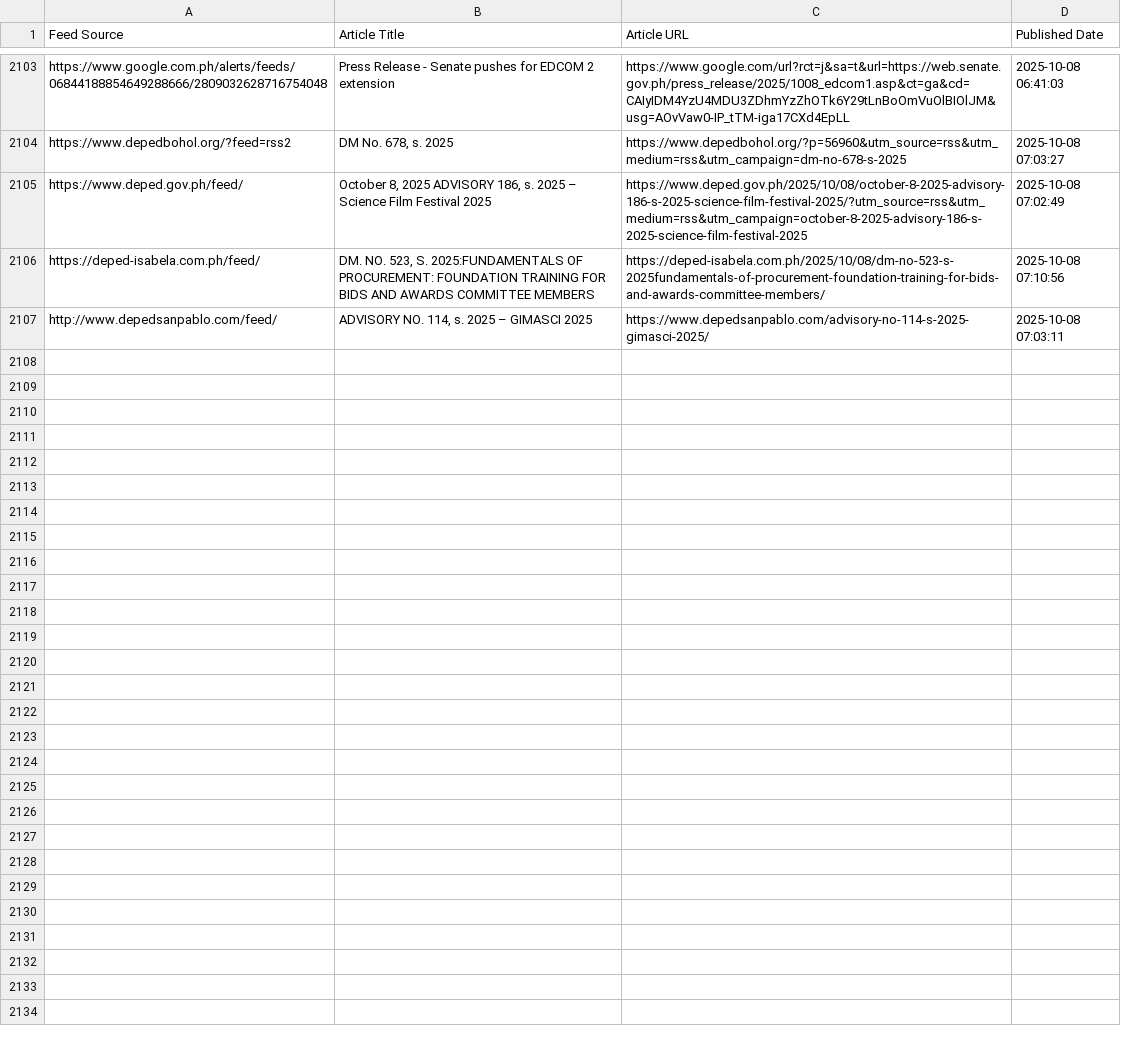
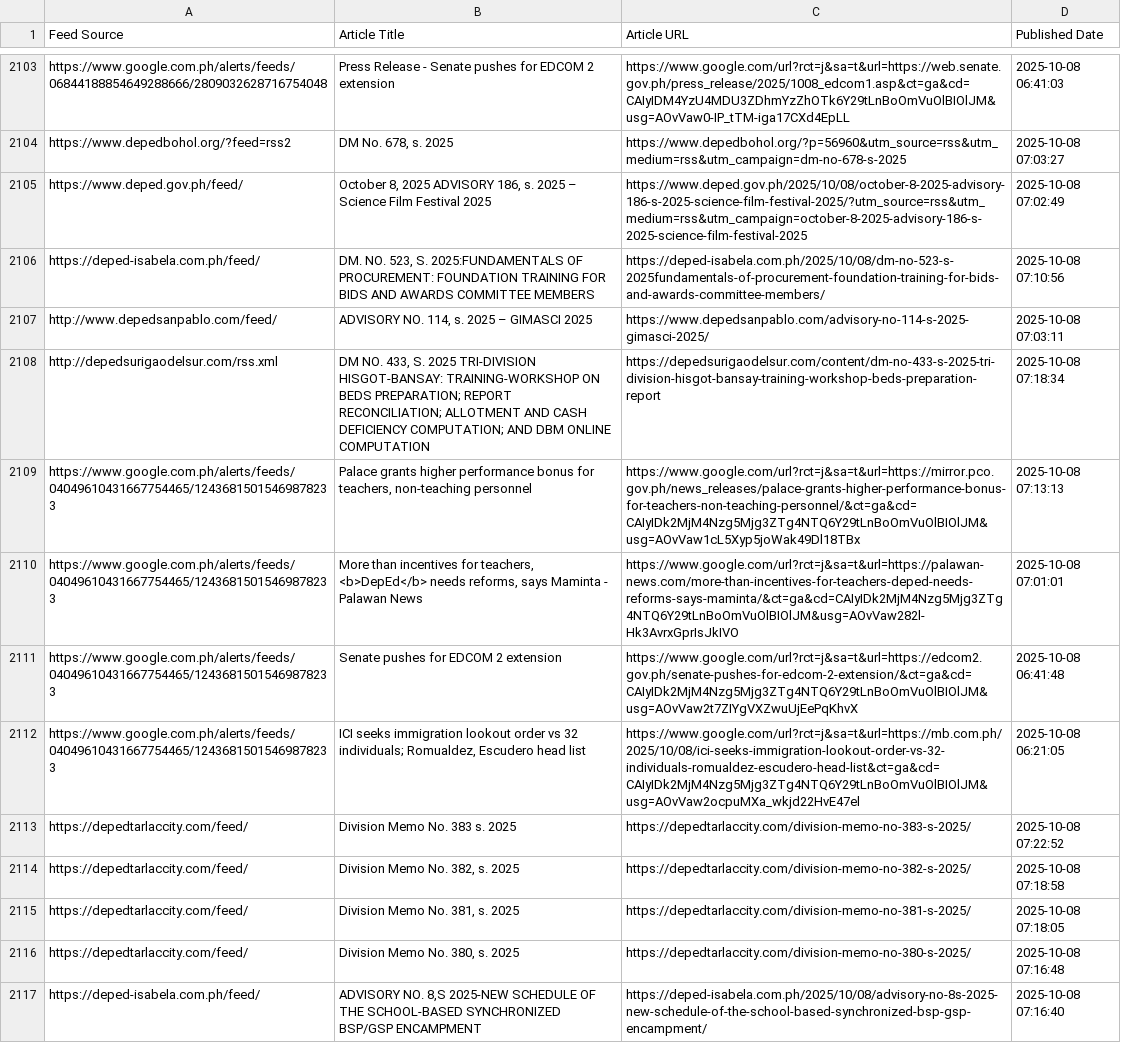
Before and after one commit to mabagarlene/bettermark, a CSV file: all_detected_feeds.csv, drawn as a sheet; only a part is shown, gaps mark what is left out.

Commit message:
Update feed data - 2025-10-08 07:23:45 UTC

```diff
--- a/all_detected_feeds.csv
+++ b/all_detected_feeds.csv
@@ -2107 +2107,11 @@ https://deped-isabela.com.ph/feed/,"DM. NO. 523, S. 2025:FUNDAMENTALS OF PROCURE
 http://www.depedsanpablo.com/feed/,"ADVISORY NO. 114, s. 2025 – GIMASCI 2025",https://www.depedsanpablo.com/advisory-no-114-s-2025-gimasci-2025/,2025-10-08 07:03:11
+http://depedsurigaodelsur.com/rss.xml,"DM NO. 433, S. 2025 TRI-DIVISION HISGOT-BANSAY: TRAINING-WORKSHOP ON BEDS PREPARATION; REPORT RECONCILIATION; ALLOTMENT AND CASH DEFICIENCY COMPUTATION; AND DBM ONLINE COMPUTATION",https://depedsurigaodelsur.com/content/dm-no-433-s-2025-tri-division-hisgot-bansay-training-workshop-beds-preparation-report,2025-10-08 07:18:34
+https://www.google.com.ph/alerts/feeds/04049610431667754465/12436815015469878233,"Palace grants higher performance bonus for teachers, non-teaching personnel",https://www.google.com/url?rct=j&sa=t&url=https://mirror.pco.gov.ph/news_releases/palace-grants-higher-performance-bonus-for-teachers-non-teaching-personnel/&ct=ga&cd=CAIyIDk2MjM4Nzg5Mjg3ZTg4NTQ6Y29tLnBoOmVuOlBIOlJM&usg=AOvVaw1cL5Xyp5joWak49Dl18TBx,2025-10-08 07:13:13
+https://www.google.com.ph/alerts/feeds/04049610431667754465/12436815015469878233,"More than incentives for teachers, <b>DepEd</b> needs reforms, says Maminta - Palawan News",https://www.google.com/url?rct=j&sa=t&url=https://palawan-news.com/more-than-incentives-for-teachers-deped-needs-reforms-says-maminta/&ct=ga&cd=CAIyIDk2MjM4Nzg5Mjg3ZTg4NTQ6Y29tLnBoOmVuOlBIOlJM&usg=AOvVaw282l-Hk3AvrxGprIsJkIVO,2025-10-08 07:01:01
+https://www.google.com.ph/alerts/feeds/04049610431667754465/12436815015469878233,Senate pushes for EDCOM 2 extension,https://www.google.com/url?rct=j&sa=t&url=https://edcom2.gov.ph/senate-pushes-for-edcom-2-extension/&ct=ga&cd=CAIyIDk2MjM4Nzg5Mjg3ZTg4NTQ6Y29tLnBoOmVuOlBIOlJM&usg=AOvVaw2t7ZIYgVXZwuUjEePqKhvX,2025-10-08 06:41:48
+https://www.google.com.ph/alerts/feeds/04049610431667754465/12436815015469878233,"ICI seeks immigration lookout order vs 32 individuals; Romualdez, Escudero head list",https://www.google.com/url?rct=j&sa=t&url=https://mb.com.ph/2025/10/08/ici-seeks-immigration-lookout-order-vs-32-individuals-romualdez-escudero-head-list&ct=ga&cd=CAIyIDk2MjM4Nzg5Mjg3ZTg4NTQ6Y29tLnBoOmVuOlBIOlJM&usg=AOvVaw2ocpuMXa_wkjd22HvE47el,2025-10-08 06:21:05
+https://depedtarlaccity.com/feed/,Division Memo No. 383 s. 2025,https://depedtarlaccity.com/division-memo-no-383-s-2025/,2025-10-08 07:22:52
+https://depedtarlaccity.com/feed/,"Division Memo No. 382, s. 2025",https://depedtarlaccity.com/division-memo-no-382-s-2025/,2025-10-08 07:18:58
+https://depedtarlaccity.com/feed/,"Division Memo No. 381, s. 2025",https://depedtarlaccity.com/division-memo-no-381-s-2025/,2025-10-08 07:18:05
+https://depedtarlaccity.com/feed/,"Division Memo No. 380, s. 2025",https://depedtarlaccity.com/division-memo-no-380-s-2025/,2025-10-08 07:16:48
+https://deped-isabela.com.ph/feed/,"ADVISORY NO. 8,S 2025-NEW SCHEDULE OF THE SCHOOL-BASED SYNCHRONIZED BSP/GSP ENCAMPMENT",https://deped-isabela.com.ph/2025/10/08/advisory-no-8s-2025-new-schedule-of-the-school-based-synchronized-bsp-gsp-encampment/,2025-10-08 07:16:40
```
